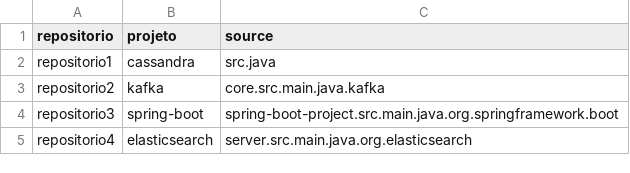
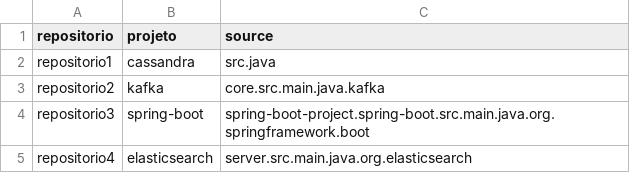
Before and after one commit to armandossrecife/teste, a CSV file: l4prepositorios.csv, drawn as a sheet.

Commit message:
Add files via upload

```diff
--- a/l4prepositorios.csv
+++ b/l4prepositorios.csv
@@ -3,3 +3,3 @@ repositorio1,cassandra,src.java
 repositorio2,kafka,core.src.main.java.kafka
-repositorio3,spring-boot,spring-boot-project.src.main.java.org.springframework.boot
+repositorio3,spring-boot,spring-boot-project.spring-boot.src.main.java.org.springframework.boot
 repositorio4,elasticsearch,server.src.main.java.org.elasticsearch
```
